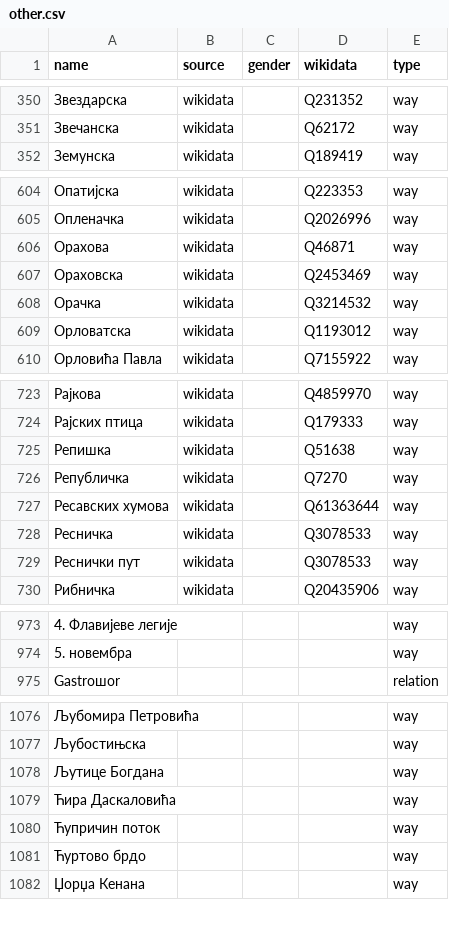
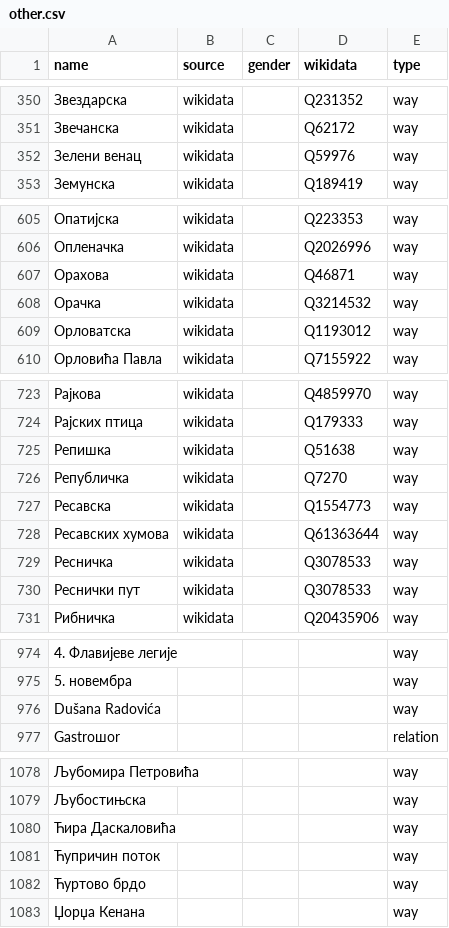
Before and after one commit to EqualStreetNames/equalstreetnames-belgrade, a CSV file: data/other.csv, drawn as a sheet; only a part is shown, gaps mark what is left out; removed rows and columns are numbered as before the commit, all else as after; the diff covers the shown part only; the diff names each change by its address in the sheet, - before the commit and + after, or states it on an @@ line.

```diff
--- a/data/other.csv
+++ b/data/other.csv
+row 352: Зелени венац | wikidata |  | Q59976 | way
-row 607: Ораховска | wikidata |  | Q2453469 | way
+row 727: Ресавска | wikidata |  | Q1554773 | way
+row 976: Dušana Radovića |  |  |  | way
-row 1078: Љутице Богдана |  |  |  | way
```
Also changed, not shown: 3 added rows and 7 removed rows elsewhere in this file, data/gender.csv, 3 other files.
